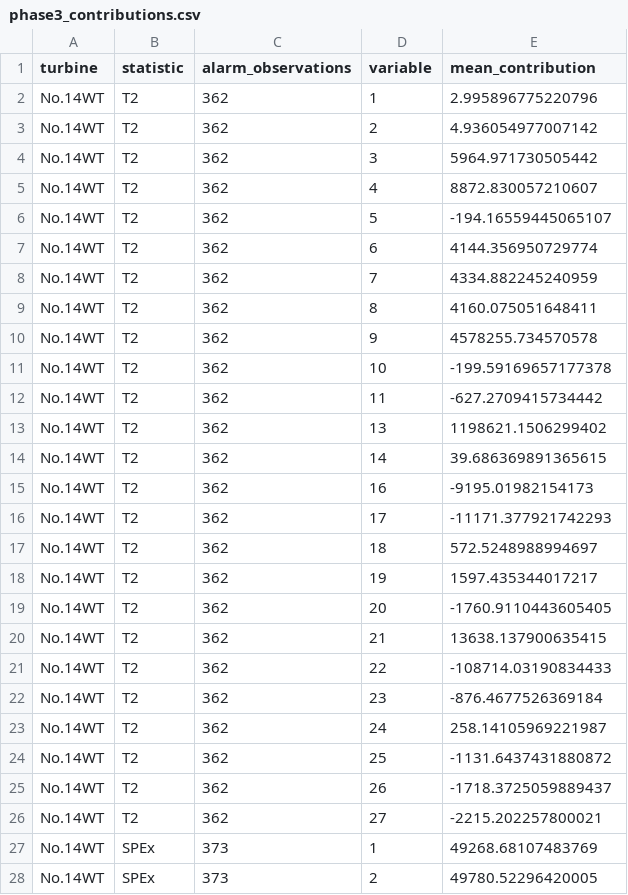
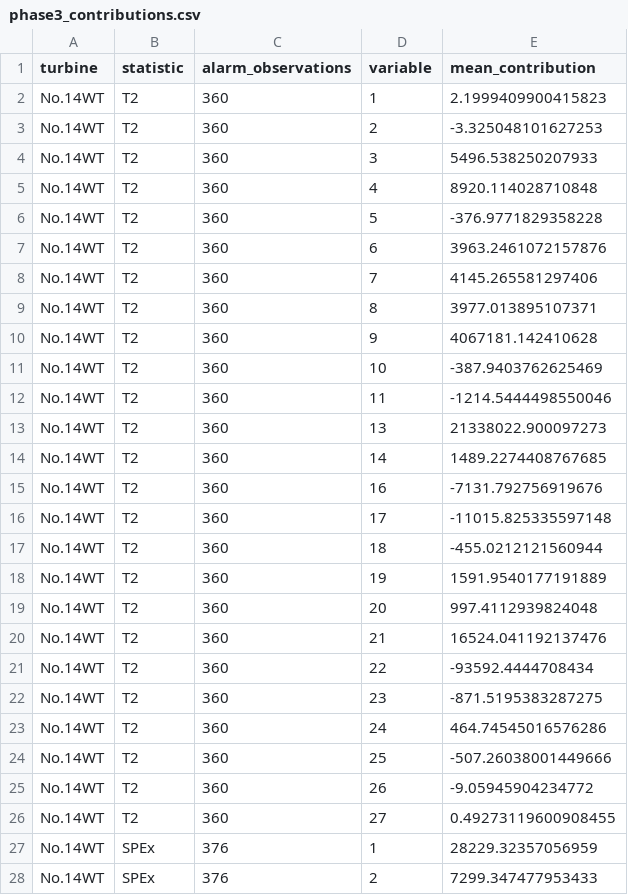
Before and after one commit to LUT-Advanced-Data-Analysis-ML/wind_turbines_failure, a CSV file: outputs/phase3_contributions.csv, drawn as a sheet; only a part is shown; the diff covers the shown part only.

```diff
--- a/outputs/phase3_contributions.csv
+++ b/outputs/phase3_contributions.csv
@@ -1,28 +1,28 @@
 turbine,statistic,alarm_observations,variable,mean_contribution
-No.14WT,T2,362,1,2.995896775220796
-No.14WT,T2,362,2,4.936054977007142
-No.14WT,T2,362,3,5964.971730505442
-No.14WT,T2,362,4,8872.830057210607
-No.14WT,T2,362,5,-194.16559445065107
-No.14WT,T2,362,6,4144.356950729774
-No.14WT,T2,362,7,4334.882245240959
-No.14WT,T2,362,8,4160.075051648411
-No.14WT,T2,362,9,4578255.734570578
-No.14WT,T2,362,10,-199.59169657177378
-No.14WT,T2,362,11,-627.2709415734442
-No.14WT,T2,362,13,1198621.1506299402
-No.14WT,T2,362,14,39.686369891365615
-No.14WT,T2,362,16,-9195.01982154173
-No.14WT,T2,362,17,-11171.377921742293
-No.14WT,T2,362,18,572.5248988994697
-No.14WT,T2,362,19,1597.435344017217
-No.14WT,T2,362,20,-1760.9110443605405
-No.14WT,T2,362,21,13638.137900635415
-No.14WT,T2,362,22,-108714.03190834433
-No.14WT,T2,362,23,-876.4677526369184
-No.14WT,T2,362,24,258.14105969221987
-No.14WT,T2,362,25,-1131.6437431880872
-No.14WT,T2,362,26,-1718.3725059889437
-No.14WT,T2,362,27,-2215.202257800021
-No.14WT,SPEx,373,1,49268.68107483769
-No.14WT,SPEx,373,2,49780.52296420005
+No.14WT,T2,360,1,2.1999409900415823
+No.14WT,T2,360,2,-3.325048101627253
+No.14WT,T2,360,3,5496.538250207933
+No.14WT,T2,360,4,8920.114028710848
+No.14WT,T2,360,5,-376.9771829358228
+No.14WT,T2,360,6,3963.2461072157876
+No.14WT,T2,360,7,4145.265581297406
+No.14WT,T2,360,8,3977.013895107371
+No.14WT,T2,360,9,4067181.142410628
+No.14WT,T2,360,10,-387.9403762625469
+No.14WT,T2,360,11,-1214.5444498550046
+No.14WT,T2,360,13,21338022.900097273
+No.14WT,T2,360,14,1489.2274408767685
+No.14WT,T2,360,16,-7131.792756919676
+No.14WT,T2,360,17,-11015.825335597148
+No.14WT,T2,360,18,-455.0212121560944
+No.14WT,T2,360,19,1591.9540177191889
+No.14WT,T2,360,20,997.4112939824048
+No.14WT,T2,360,21,16524.041192137476
+No.14WT,T2,360,22,-93592.4444708434
+No.14WT,T2,360,23,-871.5195383287275
+No.14WT,T2,360,24,464.74545016576286
+No.14WT,T2,360,25,-507.26038001449666
+No.14WT,T2,360,26,-9.05945904234772
+No.14WT,T2,360,27,0.49273119600908455
+No.14WT,SPEx,376,1,28229.32357056959
+No.14WT,SPEx,376,2,7299.347477953433
```
Also changed, not shown: 146 edited cells elsewhere in this file, outputs/phase2_alarm_summary.csv, outputs/phase2_monitoring_statistics.csv, 21 other files.
